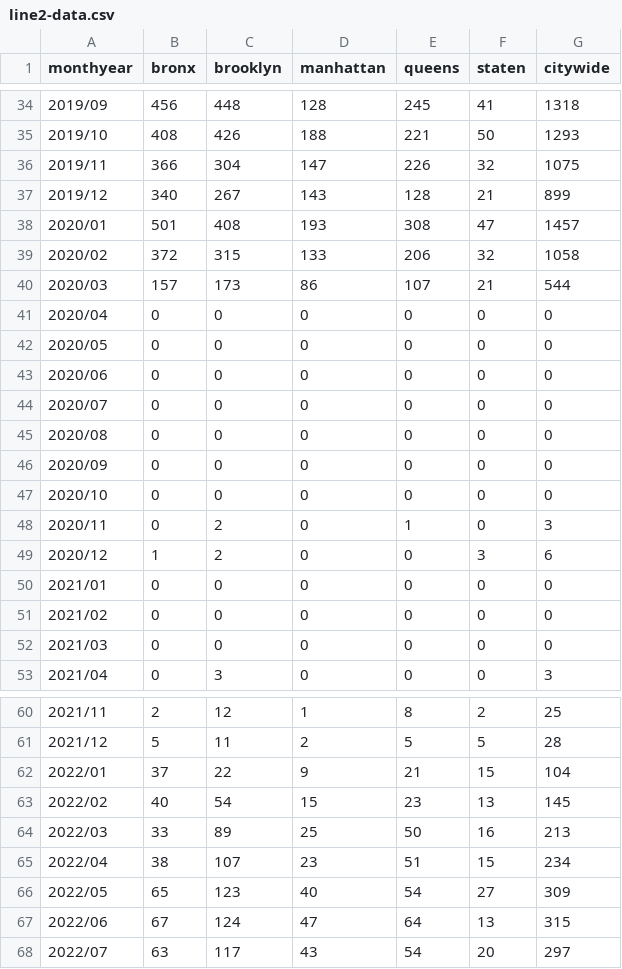
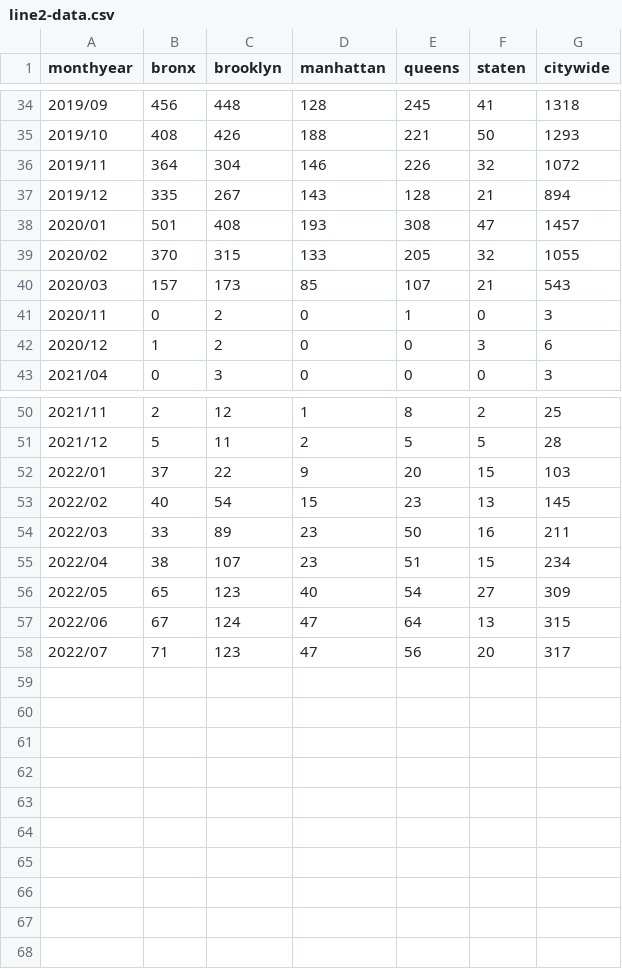
Before and after one commit to fakebenjay/evictions-jan2017-jun2022, a CSV file: line2-data.csv, drawn as a sheet; only a part is shown, gaps mark what is left out; the diff covers the shown part only.

Commit message:
line update 1

```diff
--- a/line2-data.csv
+++ b/line2-data.csv
@@ -35,19 +35,9 @@
 2019/10,408,426,188,221,50,1293
-2019/11,366,304,147,226,32,1075
-2019/12,340,267,143,128,21,899
+2019/11,364,304,146,226,32,1072
+2019/12,335,267,143,128,21,894
 2020/01,501,408,193,308,47,1457
-2020/02,372,315,133,206,32,1058
-2020/03,157,173,86,107,21,544
-2020/04,0,0,0,0,0,0
-2020/05,0,0,0,0,0,0
-2020/06,0,0,0,0,0,0
-2020/07,0,0,0,0,0,0
-2020/08,0,0,0,0,0,0
-2020/09,0,0,0,0,0,0
-2020/10,0,0,0,0,0,0
+2020/02,370,315,133,205,32,1055
+2020/03,157,173,85,107,21,543
 2020/11,0,2,0,1,0,3
 2020/12,1,2,0,0,3,6
-2021/01,0,0,0,0,0,0
-2021/02,0,0,0,0,0,0
-2021/03,0,0,0,0,0,0
 2021/04,0,3,0,0,0,3
@@ -61,5 +51,5 @@
 2021/12,5,11,2,5,5,28
-2022/01,37,22,9,21,15,104
+2022/01,37,22,9,20,15,103
 2022/02,40,54,15,23,13,145
-2022/03,33,89,25,50,16,213
+2022/03,33,89,23,50,16,211
 2022/04,38,107,23,51,15,234
@@ -67,2 +57,2 @@
 2022/06,67,124,47,64,13,315
-2022/07,63,117,43,54,20,297
+2022/07,71,123,47,56,20,317
```
Also changed, not shown: 4 edited cells elsewhere in this file, 2 other files.
